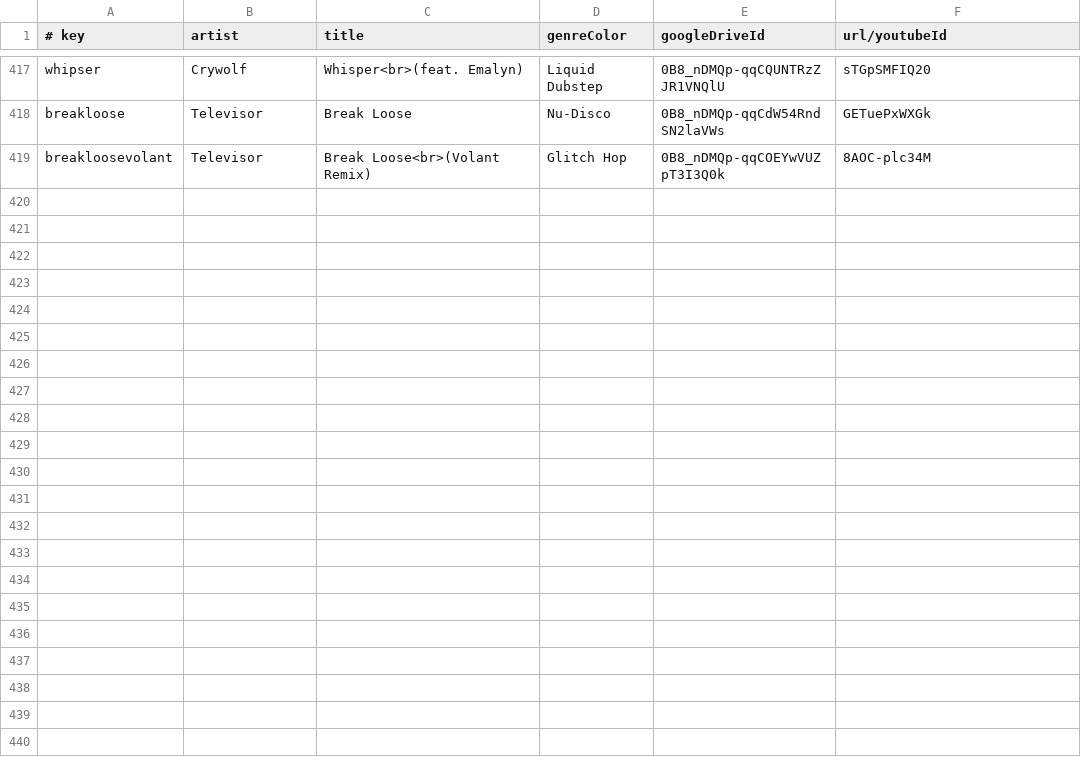
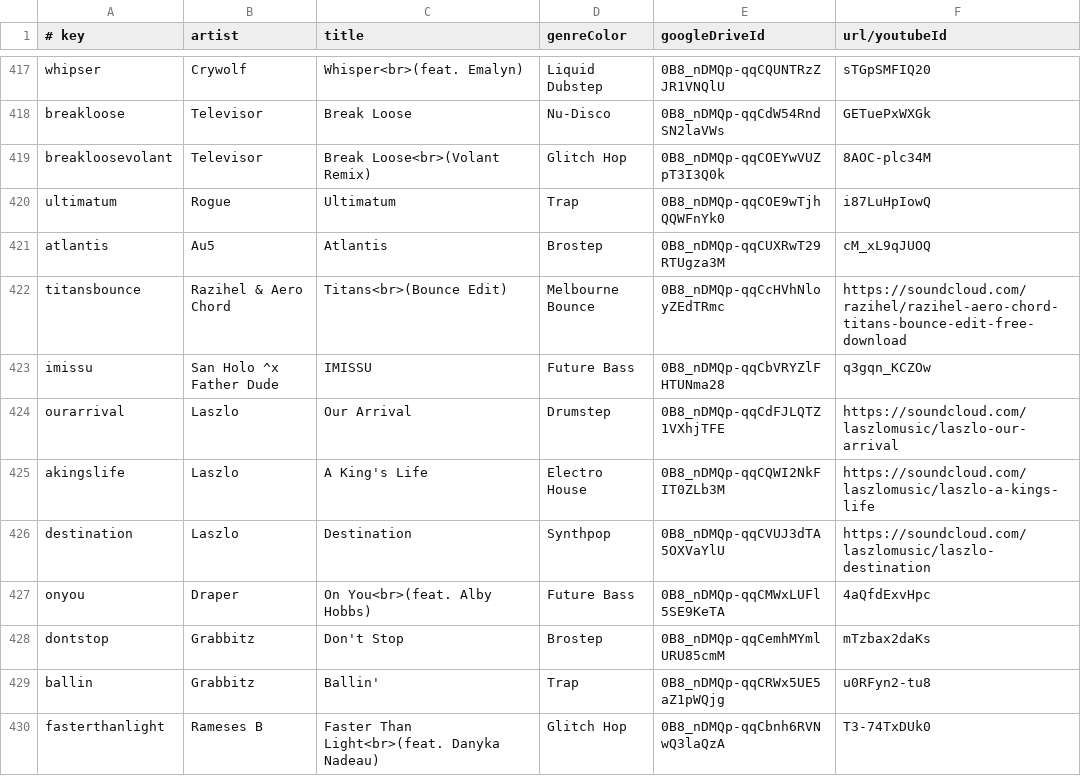
Before and after one commit to caseif/vis.js, a CSV file: songs.csv, drawn as a sheet; only a part is shown, gaps mark what is left out; the diff covers the shown part only; the diff names each change by its address in the sheet, - before the commit and + after, or states it on an @@ line.

```diff
--- a/songs.csv
+++ b/songs.csv
+row 420: ultimatum | Rogue | Ultimatum | Trap | 0B8_nDMQp-qqCOE9wTjhQQWFnYk0 | i87LuHpIowQ
+row 421: atlantis | Au5 | Atlantis | Brostep | 0B8_nDMQp-qqCUXRwT29RTUgza3M | cM_xL9qJUOQ
+row 422: titansbounce | Razihel & Aero Chord | Titans<br>(Bounce Edit) | Melbourne Bounce | 0B8_nDMQp-qqCcHVhNloyZEdTRmc | https://soundcloud.com/razihel/razihel-aero-chord-titans-bounce-edit-free-download
+row 423: imissu | San Holo ^x Father Dude | IMISSU | Future Bass | 0B8_nDMQp-qqCbVRYZlFHTUNma28 | q3gqn_KCZOw
+row 424: ourarrival | Laszlo | Our Arrival | Drumstep | 0B8_nDMQp-qqCdFJLQTZ1VXhjTFE | https://soundcloud.com/laszlomusic/laszlo-our-arrival
+row 425: akingslife | Laszlo | A King's Life | Electro House | 0B8_nDMQp-qqCQWI2NkFIT0ZLb3M | https://soundcloud.com/laszlomusic/laszlo-a-kings-life
+row 426: destination | Laszlo | Destination | Synthpop | 0B8_nDMQp-qqCVUJ3dTA5OXVaYlU | https://soundcloud.com/laszlomusic/laszlo-destination
+row 427: onyou | Draper | On You<br>(feat. Alby Hobbs) | Future Bass | 0B8_nDMQp-qqCMWxLUFl5SE9KeTA | 4aQfdExvHpc
+row 428: dontstop | Grabbitz | Don't Stop | Brostep | 0B8_nDMQp-qqCemhMYmlURU85cmM | mTzbax2daKs
+row 429: ballin | Grabbitz | Ballin' | Trap | 0B8_nDMQp-qqCRWx5UE5aZ1pWQjg | u0RFyn2-tu8
+row 430: fasterthanlight | Rameses B | Faster Than Light<br>(feat. Danyka Nadeau) | Glitch Hop | 0B8_nDMQp-qqCbnh6RVNwQ3laQzA | T3-74TxDUk0
```
Also changed, not shown: 10 added rows and 1 edited cell elsewhere in this file, 3 other files.
